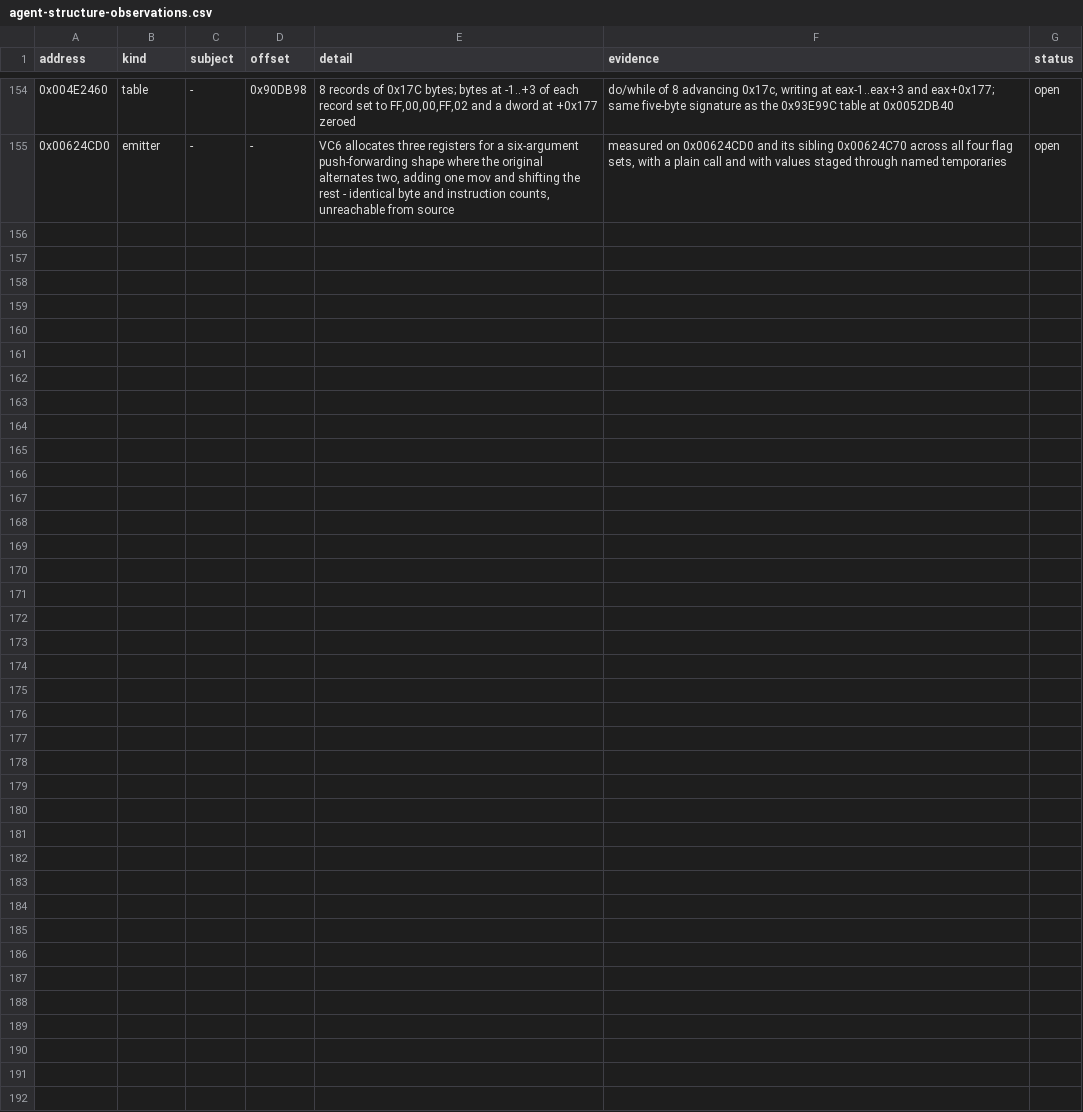
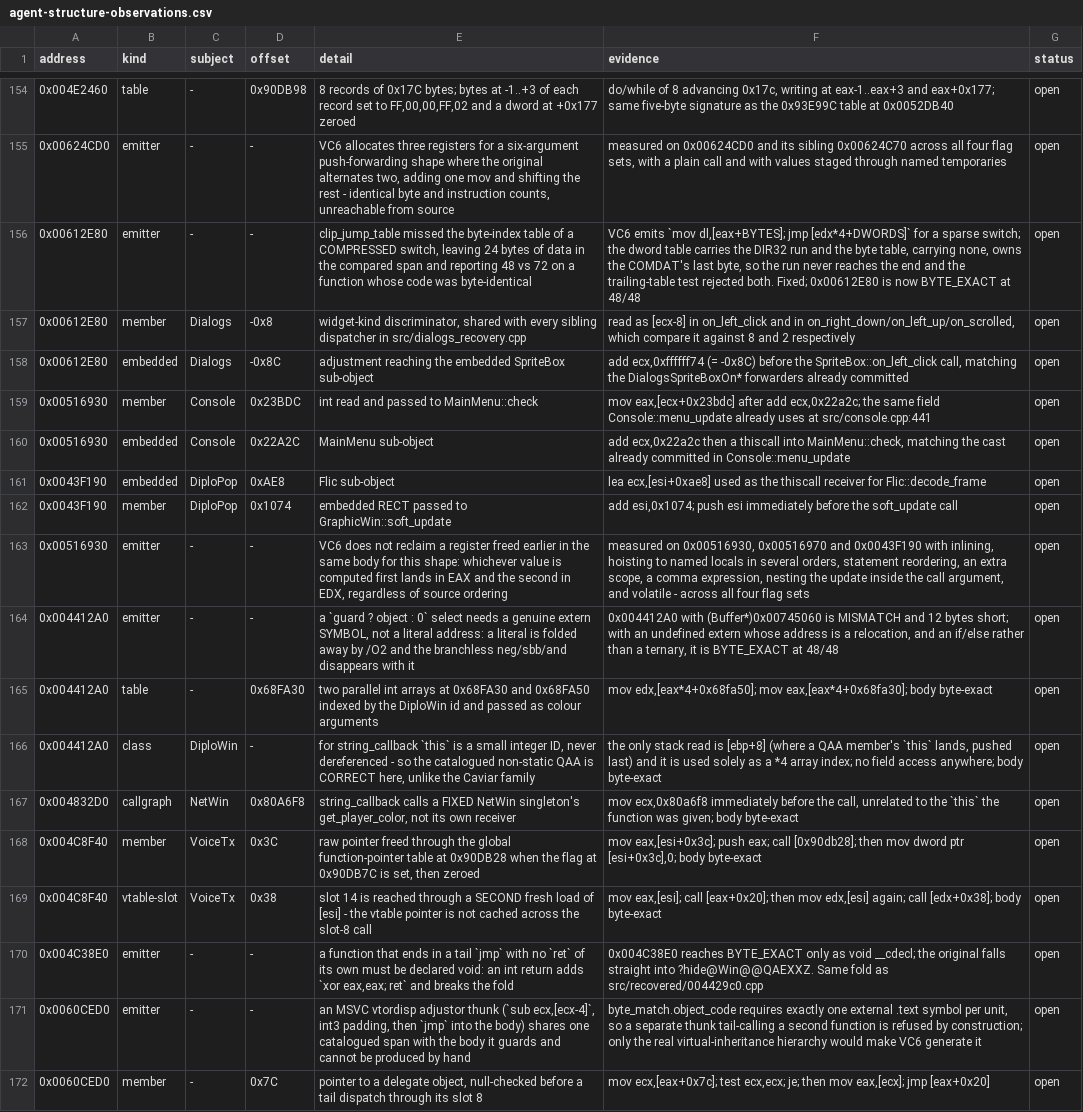
Before and after one commit to fran6co/OpenSMACX, a CSV file: docs/recovery/agent-structure-observations.csv, drawn as a sheet; only a part is shown, gaps mark what is left out; the diff names each change by its address in the sheet, - before the commit and + after, or states it on an @@ line.

Commit message:
clip the byte-index table of a compressed switch
An agent reported 0x00612E80 as MISMATCH, 48 bytes against 72, while claiming
the CODE was byte-identical and the extra 24 bytes were a jump table the tool
failed to trim. It was right, and `clip_jump_table`'s own docstring already
admitted the gap: "A dense byte-index table, which carries no relocations at
all, is NOT detected here."

VC6 compresses a sparse switch into two tables - a dword table of label
addresses carrying the DIR32 relocations, and a dense byte table of indices
into it carrying none:

    mov dl, byte ptr [eax + BYTES]
    jmp dword ptr [edx*4 + DWORDS]

The byte table owns the COMDAT's last byte, so the relocation run never
reaches the end, the trailing-table test rejected the whole thing, and BOTH
tables stayed in the compared span. Data was being compared against code, on a
function that was already correct.

The old code declined to guess at this boundary, and that was the right
instinct - so the fix does not guess either. Every byte of an index table
indexes the dword table, so no byte may be >= the entry count. Ordinary code
fails that immediately. A tail carrying its own relocations is rejected too,
because an index table has none. 0x00612E80 is now BYTE_EXACT at 48/48, and
five tests pin it, including both rejection cases.

This unlocks a SHAPE rather than one function: every sparse-switch dispatcher
was unreachable before it.

`?unload@VoiceTx@@QAEXXZ` joins the return-width corrections - it ends
`mov [esi+0x3c],0; xor eax,eax; pop esi; ret`, and the clear is the last thing
before the epilogue with nothing reading it. Disassembled before applying.

Also lands 6 byte-exact recoveries (both string_callback overloads,
VoiceTx::unload, sub_4c38e0, SpriteBox::init's fifth overload, and
Dialogs::on_left_click) and 17 observations. Two dead ends worth the ink: an
MSVC vtordisp adjustor thunk shares one catalogued span with its body and
cannot be hand-written, because a unit may define only one external symbol;
and a `guard ? object : 0` select needs a genuine extern SYMBOL, since /O2
folds a literal address away and takes the branchless neg/sbb/and with it.

2,444 tests pass; census holds at 867/17962.

```diff
--- a/docs/recovery/agent-structure-observations.csv
+++ b/docs/recovery/agent-structure-observations.csv
+row 156: 0x00612E80 | emitter | - | - | clip_jump_table missed the byte-index table of a COMPRESSED switch, leaving 24 bytes of data in the compared span and reporting 48 vs 72 on a function whose code was byte-identical | VC6 emits `mov dl,[eax+BYTES]; jmp [edx*4+DWORDS]` for a sparse switch; the dword table carries the DIR32 run and the byte table, carrying none, owns the COMDAT's last byte, so the run never reaches the end and the trailing-table test rejected both. Fixed; 0x00612E80 is now BYTE_EXACT at 48/48 | open
+row 157: 0x00612E80 | member | Dialogs | -0x8 | widget-kind discriminator, shared with every sibling dispatcher in src/dialogs_recovery.cpp | read as [ecx-8] in on_left_click and in on_right_down/on_left_up/on_scrolled, which compare it against 8 and 2 respectively | open
+row 158: 0x00612E80 | embedded | Dialogs | -0x8C | adjustment reaching the embedded SpriteBox sub-object | add ecx,0xffffff74 (= -0x8C) before the SpriteBox::on_left_click call, matching the DialogsSpriteBoxOn* forwarders already committed | open
+row 159: 0x00516930 | member | Console | 0x23BDC | int read and passed to MainMenu::check | mov eax,[ecx+0x23bdc] after add ecx,0x22a2c; the same field Console::menu_update already uses at src/console.cpp:441 | open
+row 160: 0x00516930 | embedded | Console | 0x22A2C | MainMenu sub-object | add ecx,0x22a2c then a thiscall into MainMenu::check, matching the cast already committed in Console::menu_update | open
+row 161: 0x0043F190 | embedded | DiploPop | 0xAE8 | Flic sub-object | lea ecx,[esi+0xae8] used as the thiscall receiver for Flic::decode_frame | open
+row 162: 0x0043F190 | member | DiploPop | 0x1074 | embedded RECT passed to GraphicWin::soft_update | add esi,0x1074; push esi immediately before the soft_update call | open
+row 163: 0x00516930 | emitter | - | - | VC6 does not reclaim a register freed earlier in the same body for this shape: whichever value is computed first lands in EAX and the second in EDX, regardless of source ordering | measured on 0x00516930, 0x00516970 and 0x0043F190 with inlining, hoisting to named locals in several orders, statement reordering, an extra scope, a comma expression, nesting the update inside the call argument, and volatile - across all four flag sets | open
+row 164: 0x004412A0 | emitter | - | - | a `guard ? object : 0` select needs a genuine extern SYMBOL, not a literal address: a literal is folded away by /O2 and the branchless neg/sbb/and disappears with it | 0x004412A0 with (Buffer*)0x00745060 is MISMATCH and 12 bytes short; with an undefined extern whose address is a relocation, and an if/else rather than a ternary, it is BYTE_EXACT at 48/48 | open
+row 165: 0x004412A0 | table | - | 0x68FA30 | two parallel int arrays at 0x68FA30 and 0x68FA50 indexed by the DiploWin id and passed as colour arguments | mov edx,[eax*4+0x68fa50]; mov eax,[eax*4+0x68fa30]; body byte-exact | open
+row 166: 0x004412A0 | class | DiploWin | - | for string_callback `this` is a small integer ID, never dereferenced - so the catalogued non-static QAA is CORRECT here, unlike the Caviar family | the only stack read is [ebp+8] (where a QAA member's `this` lands, pushed last) and it is used solely as a *4 array index; no field access anywhere; body byte-exact | open
+row 167: 0x004832D0 | callgraph | NetWin | 0x80A6F8 | string_callback calls a FIXED NetWin singleton's get_player_color, not its own receiver | mov ecx,0x80a6f8 immediately before the call, unrelated to the `this` the function was given; body byte-exact | open
+row 168: 0x004C8F40 | member | VoiceTx | 0x3C | raw pointer freed through the global function-pointer table at 0x90DB28 when the flag at 0x90DB7C is set, then zeroed | mov eax,[esi+0x3c]; push eax; call [0x90db28]; then mov dword ptr [esi+0x3c],0; body byte-exact | open
+row 169: 0x004C8F40 | vtable-slot | VoiceTx | 0x38 | slot 14 is reached through a SECOND fresh load of [esi] - the vtable pointer is not cached across the slot-8 call | mov eax,[esi]; call [eax+0x20]; then mov edx,[esi] again; call [edx+0x38]; body byte-exact | open
+row 170: 0x004C38E0 | emitter | - | - | a function that ends in a tail `jmp` with no `ret` of its own must be declared void: an int return adds `xor eax,eax; ret` and breaks the fold | 0x004C38E0 reaches BYTE_EXACT only as void __cdecl; the original falls straight into ?hide@Win@@QAEXXZ. Same fold as src/recovered/004429c0.cpp | open
+row 171: 0x0060CED0 | emitter | - | - | an MSVC vtordisp adjustor thunk (`sub ecx,[ecx-4]`, int3 padding, then `jmp` into the body) shares one catalogued span with the body it guards and cannot be produced by hand | byte_match.object_code requires exactly one external .text symbol per unit, so a separate thunk tail-calling a second function is refused by construction; only the real virtual-inheritance hierarchy would make VC6 generate it | open
+row 172: 0x0060CED0 | member | - | 0x7C | pointer to a delegate object, null-checked before a tail dispatch through its slot 8 | mov ecx,[eax+0x7c]; test ecx,ecx; je; then mov eax,[ecx]; jmp [eax+0x20] | open
```
Also changed, not shown: 10 other files.
